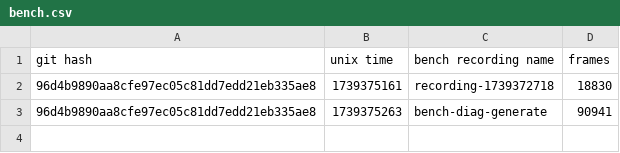
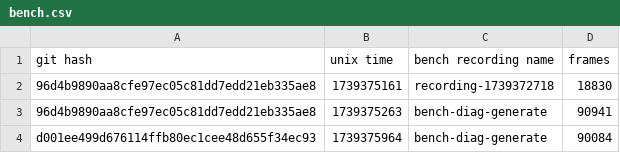
Before and after one commit to skius/teng, a CSV file: bench.csv, drawn as a sheet; the diff names each change by its address in the sheet, - before the commit and + after, or states it on an @@ line.

```diff
--- a/bench.csv
+++ b/bench.csv
+row 4: d001ee499d676114ffb80ec1cee48d655f34ec93 | 1739375964 | bench-diag-generate | 90084
```
Also changed, not shown: 25 other files.
